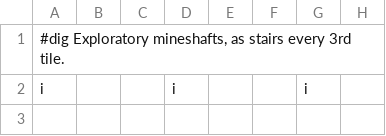
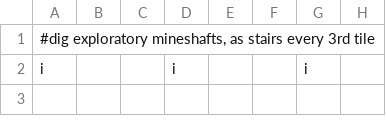
Before and after one commit to ProgRockJazz/dfhack, a CSV file: data/blueprints/library/examples/exploratory-mining-50x50.csv, drawn as a sheet; only a part is shown; the diff names each change by its address in the sheet, - before the commit and + after, or states it on an @@ line.

Commit message:
make capitalization the same as other blueprints

```diff
--- a/data/blueprints/library/examples/exploratory-mining-50x50.csv
+++ b/data/blueprints/library/examples/exploratory-mining-50x50.csv
-A1: #dig Exploratory mineshafts, as stairs every 3rd tile.
+A1: #dig exploratory mineshafts, as stairs every 3rd tile
```
